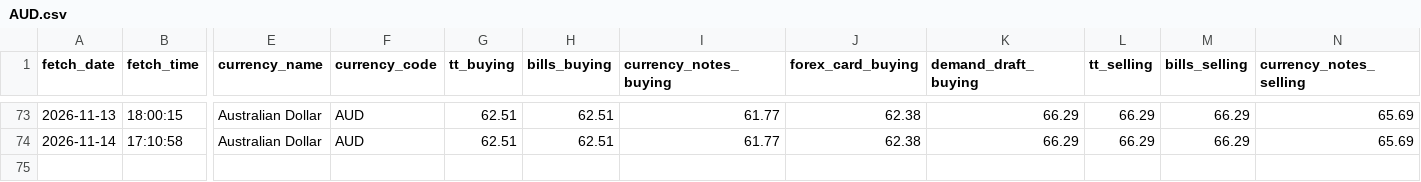
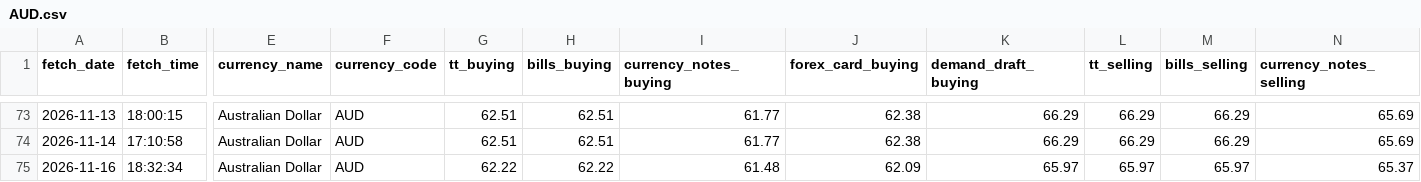
Before and after one commit to PankajGoyal7/icici-forex-rates-historical, a CSV file: data/by_currency/AUD.csv, drawn as a sheet; only a part is shown, gaps mark what is left out; rows hold the shown columns only; the diff names each change by its address in the sheet, - before the commit and + after, or states it on an @@ line.

```diff
--- a/data/by_currency/AUD.csv
+++ b/data/by_currency/AUD.csv
+row 75: 2026-11-16 | 18:32:34 | Australian Dollar | AUD | 62.22 | 62.22 | 61.48 | 62.09 | 65.97 | 65.97 | 65.97 | 65.37
```
Also changed, not shown: data/by_currency/CAD.csv, data/by_currency/GBP.csv, 24 other files.
